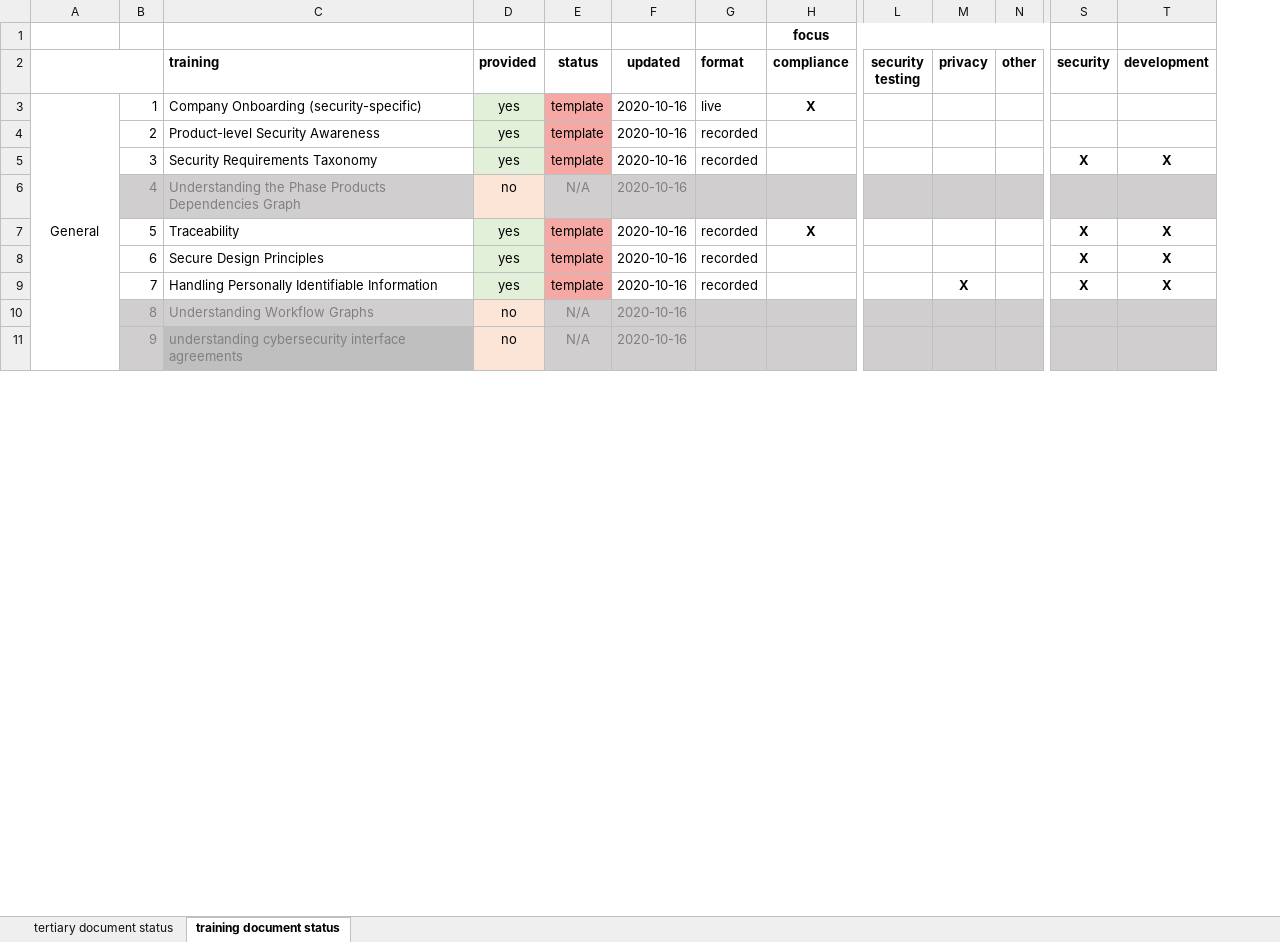
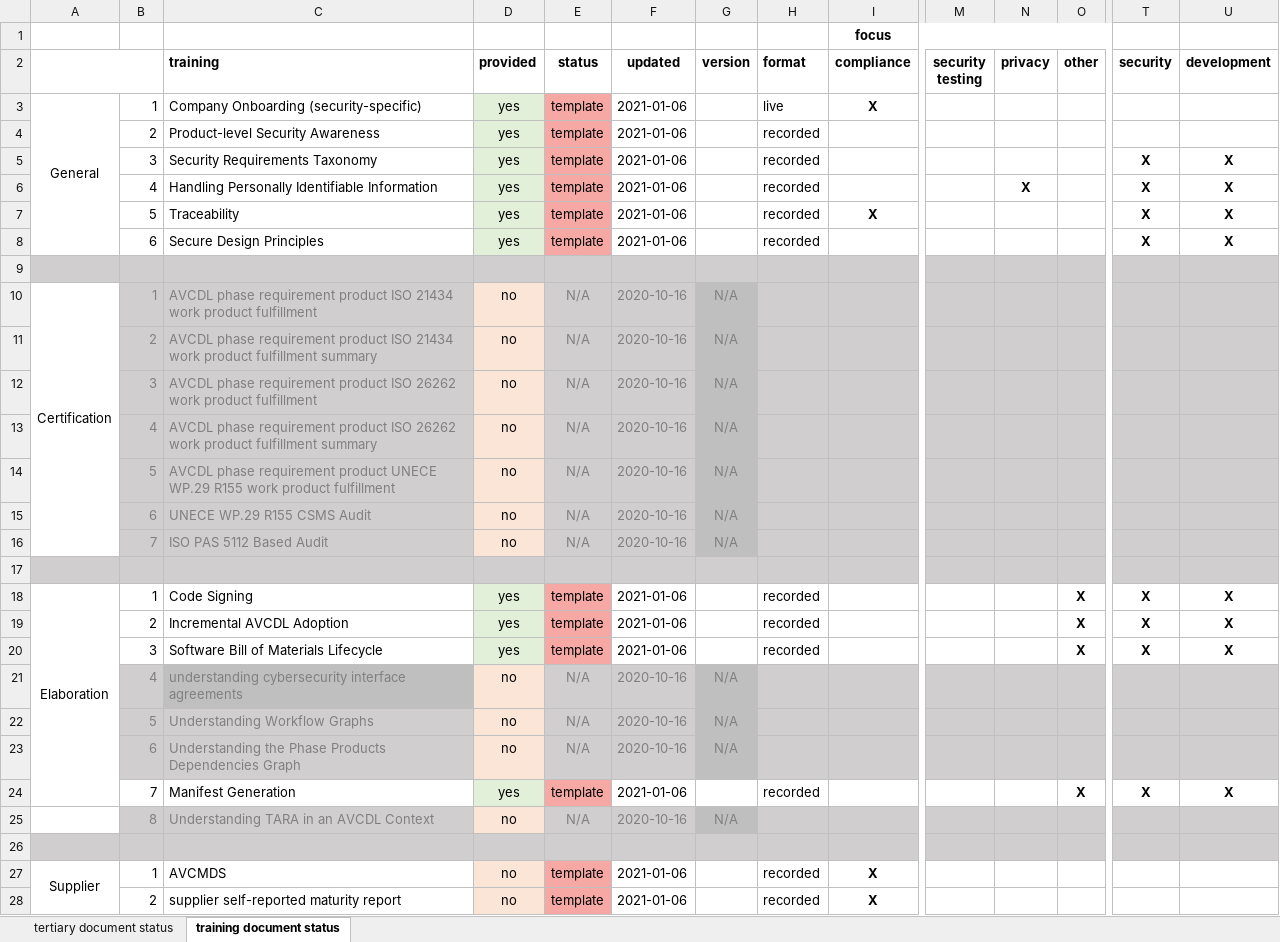
Before and after one commit to nutonomy/AVCDL, an Excel workbook: source/reference_documents/working_material/AVCDL tertiary and training document status.xlsx, sheet training document status, drawn as a sheet; only a part is shown, gaps mark what is left out; values as stored, in another font and other column widths than the file's, no borders; removed rows and columns are numbered as before the commit, all else as after; rows hold the shown columns only; the diff covers the shown part only; the diff names each change by its address in the sheet, - before the commit and + after, or states it on an @@ line.

Commit message:
updated tertiary / training document status spreadsheet

```diff
--- a/source/reference_documents/working_material/AVCDL tertiary and training document status.xlsx (sheet training document status)
+++ b/source/reference_documents/working_material/AVCDL tertiary and training document status.xlsx (sheet training document status)
+column G (version), rows 22-23: N/A | N/A
-A3:A11 merged
+A3:A8 merged
-F3:F5 (updated): 2020-10-16
+F3:F5 (updated): 2021-01-06
-row 6:  | 4 | Understanding the Phase Products Dependencies Graph | no | N/A | 2020-10-16
+row 6:  | 4 | Handling Personally Identifiable Information | yes | template | 2021-01-06 |  | recorded |  |  | X |  | X | X
-F7:F8 (updated): 2020-10-16
+F7:F8 (updated): 2021-01-06
+row 9: (empty)
+row 10: Certification | 1 | AVCDL phase requirement product ISO 21434 work product fulfillment | no | N/A | 2020-10-16 | N/A
+row 11:  | 2 | AVCDL phase requirement product ISO 21434 work product fulfillment summary | no | N/A | 2020-10-16 | N/A
+row 12:  | 3 | AVCDL phase requirement product ISO 26262 work product fulfillment | no | N/A | 2020-10-16 | N/A
+row 13:  | 4 | AVCDL phase requirement product ISO 26262 work product fulfillment summary | no | N/A | 2020-10-16 | N/A
+row 14:  | 5 | AVCDL phase requirement product UNECE WP.29 R155 work product fulfillment | no | N/A | 2020-10-16 | N/A
+row 15:  | 6 | UNECE WP.29 R155 CSMS Audit | no | N/A | 2020-10-16 | N/A
+row 16:  | 7 | ISO PAS 5112 Based Audit | no | N/A | 2020-10-16 | N/A
+row 17: (empty)
+row 18: Elaboration | 1 | Code Signing | yes | template | 2021-01-06 |  | recorded |  |  |  | X | X | X
+row 19:  | 2 | Incremental AVCDL Adoption | yes | template | 2021-01-06 |  | recorded |  |  |  | X | X | X
-B20: 7
+B20: 3
-C20 (training): Handling Personally Identifiable Information
+C20 (training): Software Bill of Materials Lifecycle
-F20 (updated): 2020-10-16
+F20 (updated): 2021-01-06
-N20 (privacy): X
+N20 (privacy): (empty)
-O20 (other): (empty)
+O20 (other): X
+row 21:  | 4 | understanding cybersecurity interface agreements | no | N/A | 2020-10-16 | N/A
-B22: 8
+B22: 5
-B23: 9
+B23: 6
-C23 (training): understanding cybersecurity interface agreements
+C23 (training): Understanding the Phase Products Dependencies Graph
+row 24:  | 7 | Manifest Generation | yes | template | 2021-01-06 |  | recorded |  |  |  | X | X | X
+row 25:  | 8 | Understanding TARA in an AVCDL Context | no | N/A | 2020-10-16 | N/A
+row 26: (empty)
+row 27: Supplier | 1 | AVCMDS | no | template | 2021-01-06 |  | recorded | X
+row 28:  | 2 | supplier self-reported maturity report | no | template | 2021-01-06 |  | recorded | X
```
Also changed, not shown: 1 added row and 17 edited cells elsewhere in this sheet, sheet tertiary document status, formulas that keep their value.
